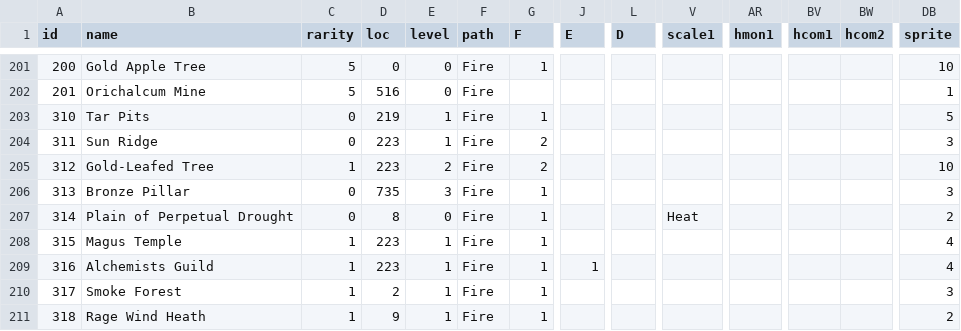
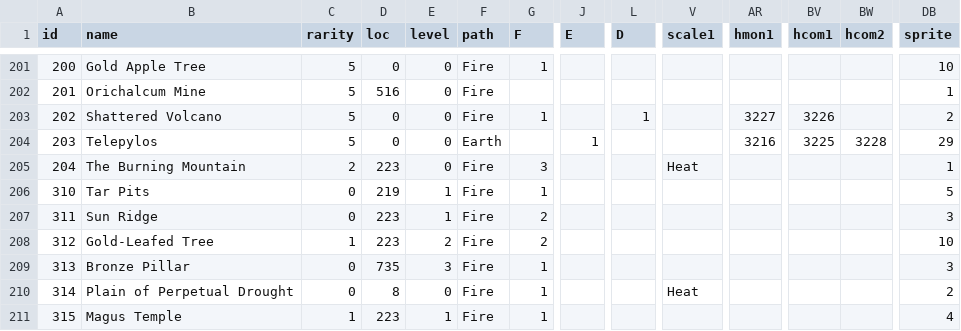
Before and after one commit to larzm42/dom5inspector, a CSV file: gamedata/MagicSites.csv, drawn as a sheet; only a part is shown, gaps mark what is left out; the shorter side is filled out with more unchanged rows; rows hold the shown columns only; the diff names each change by its address in the sheet, - before the commit and + after, or states it on an @@ line.

```diff
--- a/gamedata/MagicSites.csv
+++ b/gamedata/MagicSites.csv
+row 203: 202 | Shattered Volcano | 5 | 0 | 0 | Fire | 1 |  | 1 |  | 3227 | 3226 |  | 2
+row 204: 203 | Telepylos | 5 | 0 | 0 | Earth |  | 1 |  |  | 3216 | 3225 | 3228 | 29
+row 205: 204 | The Burning Mountain | 2 | 223 | 0 | Fire | 3 |  |  | Heat |  |  |  | 1
```
Also changed, not shown: gamedata/armors.csv, gamedata/attributes_by_nation.csv, 34 other files.
